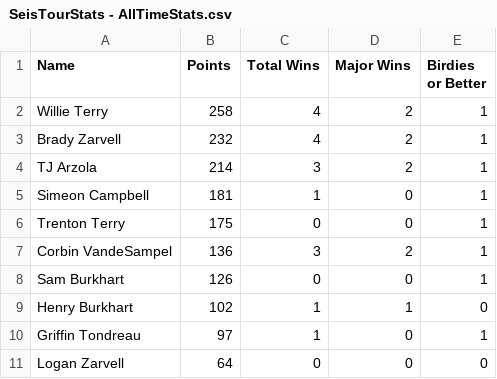
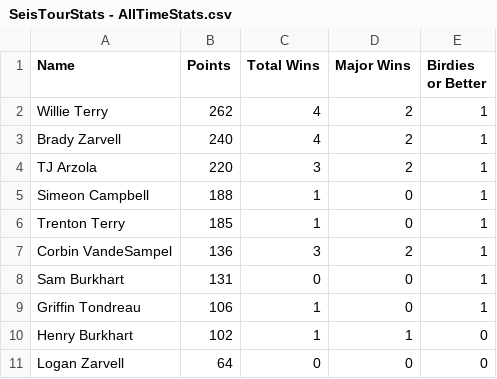
Before and after one commit to debugburkhart/seis-tour, a CSV file: csvs/SeisTourStats - AllTimeStats.csv, drawn as a sheet.

```diff
--- a/csvs/SeisTourStats - AllTimeStats.csv
+++ b/csvs/SeisTourStats - AllTimeStats.csv
@@ -1,11 +1,11 @@
 Name,Points,Total Wins,Major Wins,Birdies or Better
-Willie Terry,258,4,2,1
-Brady Zarvell,232,4,2,1
-TJ Arzola,214,3,2,1
-Simeon Campbell,181,1,0,1
-Trenton Terry,175,0,0,1
+Willie Terry,262,4,2,1
+Brady Zarvell,240,4,2,1
+TJ Arzola,220,3,2,1
+Simeon Campbell,188,1,0,1
+Trenton Terry,185,1,0,1
 Corbin VandeSampel,136,3,2,1
-Sam Burkhart,126,0,0,1
+Sam Burkhart,131,0,0,1
+Griffin Tondreau,106,1,0,1
 Henry Burkhart,102,1,1,0
-Griffin Tondreau,97,1,0,1
 Logan Zarvell,64,0,0,0
```
Also changed, not shown: 18 other files.
